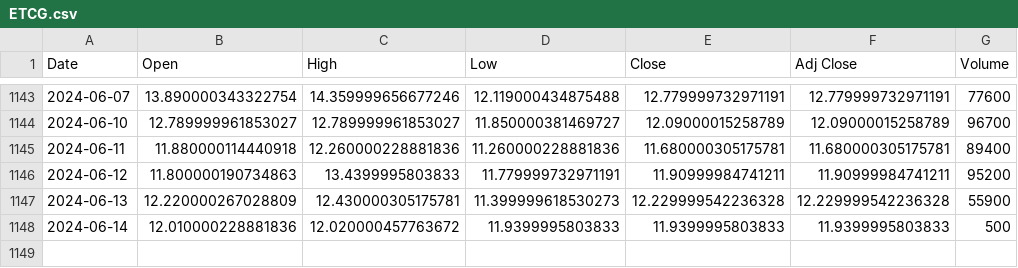
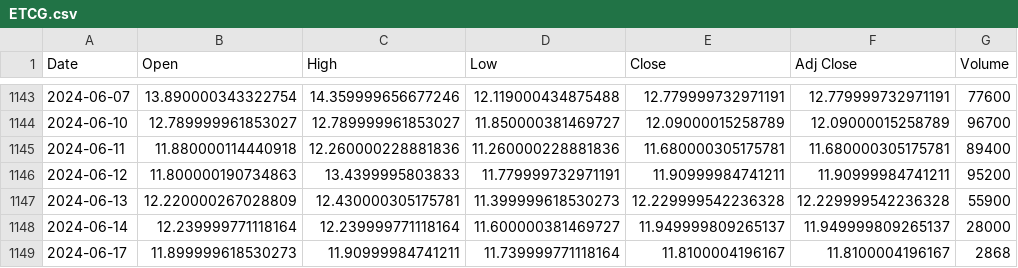
Before and after one commit to bharxhav/crypto-prognosis, a CSV file: data/assets/ETCG.csv, drawn as a sheet; only a part is shown, gaps mark what is left out.

```diff
--- a/data/assets/ETCG.csv
+++ b/data/assets/ETCG.csv
@@ -1147,2 +1147,3 @@ Date,Open,High,Low,Close,Adj Close,Volume
 2024-06-13,12.220000267028809,12.430000305175781,11.399999618530273,12.229999542236328,12.229999542236328,55900
-2024-06-14,12.010000228881836,12.020000457763672,11.9399995803833,11.9399995803833,11.9399995803833,500
+2024-06-14,12.239999771118164,12.239999771118164,11.600000381469727,11.949999809265137,11.949999809265137,28000
+2024-06-17,11.899999618530273,11.90999984741211,11.739999771118164,11.8100004196167,11.8100004196167,2868
```
Also changed, not shown: data/assets/ETHE.csv, data/assets/GBTC.csv, 5 other files.
